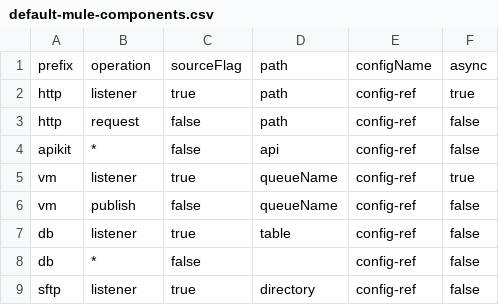
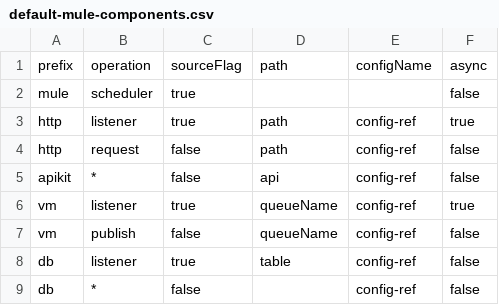
Before and after one commit to manikmagar/mulefd, a CSV file: src/main/resources/default-mule-components.csv, drawn as a sheet; only a part is shown; the shorter side is filled out with more unchanged rows.

Commit message:
feat: mule core known components support
Allow configuring core components in known components csv file and identifying corresponding components. Fixes #301 by rendering schedulers from mule core components.

```diff
--- a/src/main/resources/default-mule-components.csv
+++ b/src/main/resources/default-mule-components.csv
@@ -1,2 +1,3 @@
 prefix,operation,sourceFlag,path,configName,async
+mule,scheduler,true,,,false
 http,listener,true,path,config-ref,true
```
Also changed, not shown: 6 other files.
